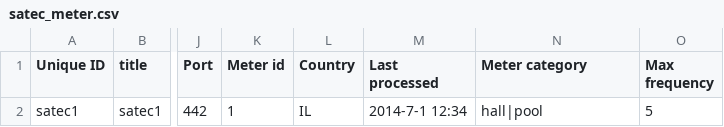
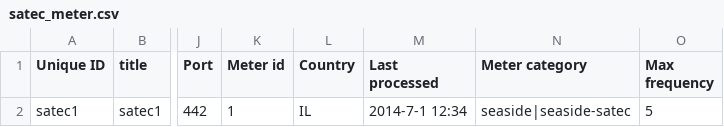
Before and after one commit to Gizra/negawatt-server, a CSV file: negawatt/modules/custom/negawatt_migrate/csv/node/satec_meter.csv, drawn as a sheet; only a part is shown, gaps mark what is left out; the diff names each change by its address in the sheet, - before the commit and + after, or states it on an @@ line.

```diff
--- a/negawatt/modules/custom/negawatt_migrate/csv/node/satec_meter.csv
+++ b/negawatt/modules/custom/negawatt_migrate/csv/node/satec_meter.csv
-N2 (Meter category): hall|pool
+N2 (Meter category): seaside|seaside-satec
```
Also changed, not shown: negawatt/modules/custom/negawatt_migrate/csv/taxonomy_term/meter_category.csv, 2 other files.
